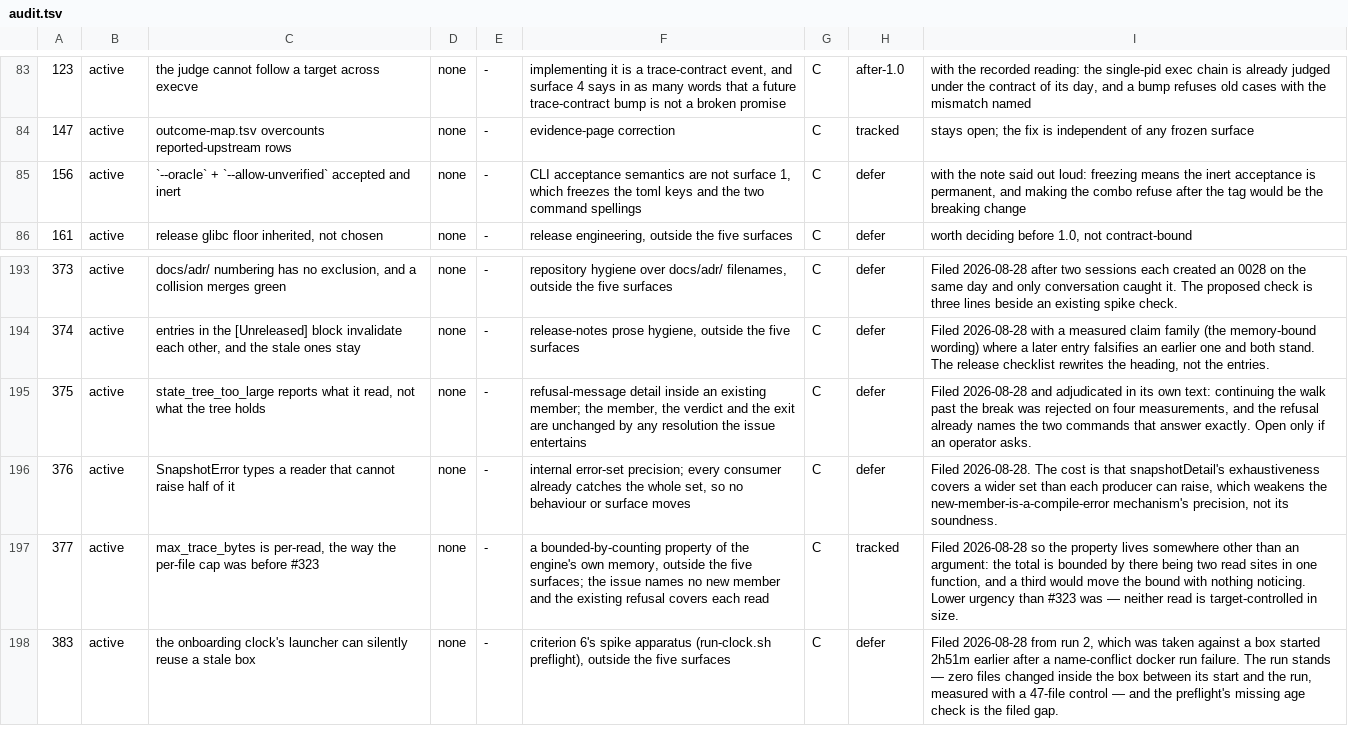
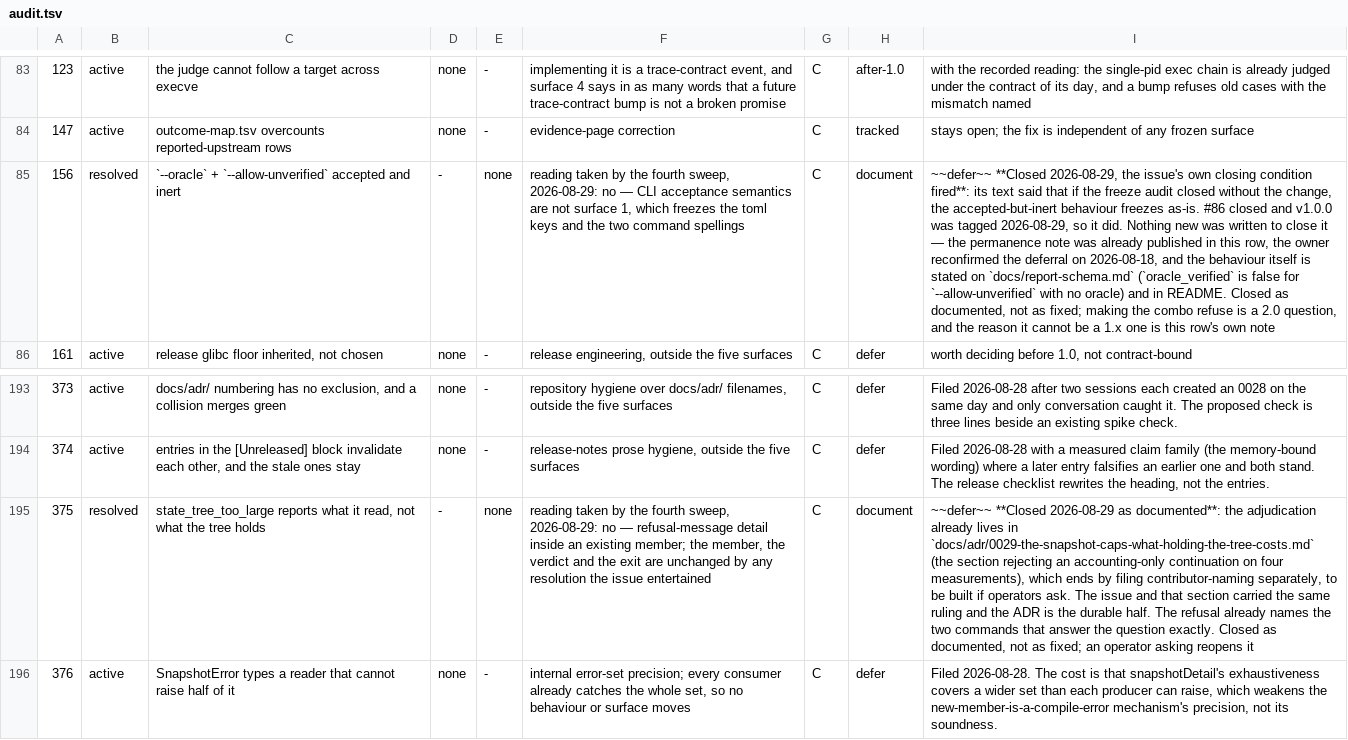
Before and after one commit to yottayoshida/sideeye, a TSV file: spike/freeze-audit/audit.tsv, drawn as a sheet; only a part is shown, gaps mark what is left out; the shorter side is filled out with more unchanged rows; the diff names each change by its address in the sheet, - before the commit and + after, or states it on an @@ line.

Commit message:
audit: #375 and #156 resolve as documented, and the gate is red before this (#397)
Two tracker rows move from active/defer to resolved/document. Neither close
wrote a new sentence anywhere, which is the point: #375's adjudication is
ADR 0029's rejection of an accounting-only continuation, and #156's is the
closing condition written in its own text, which fired when #86 closed and
v1.0.0 was tagged. The permanence note #156 would have needed was already
published in its own row.

The place a new sentence would have gone is `docs/contract-freeze.md`
surface 3, beside the evidence-strength-split decision it is a sibling of.
That file is pinned, so writing there means leaving DECLARATION_PIN stale or
moving it, and moving it claims a five-surface reading nobody took. #371 is
the issue for that and recommends the author do nothing, so the resolved row
carries the close instead.

Measured and not fixed here: `check-freeze-audit.sh` exits 1 on main and has
since #395, which added `cwd` to surface 1's list in the declaration without
moving the pin; past that check the surface leg also reports `config_keys`
gaining `cwd` with no `surface-changes.tsv` row. The manifest and page legs
pass against this change (122 rows, 54 active, 68 resolved, covering the 56
snapshot issues; both generated blocks byte-identical to a fresh render),
measured with the pin patched in a throwaway copy.

```diff
--- a/spike/freeze-audit/audit.tsv
+++ b/spike/freeze-audit/audit.tsv
-B85: active
+B85: resolved
-D85: none
+D85: -
-E85: -
+E85: none
-F85: CLI acceptance…
+F85: reading taken by the fourth sweep, 2026-08-29: no — CLI acceptance…
-H85: defer
+H85: document
-I85: with the note said out loud: freezing means the inert acceptance is permanent, and making the combo refuse after the tag would be the breaking change
+I85: ~~defer~~ **Closed 2026-08-29, the issue's own closing condition fired**: its text said that if the freeze audit closed without the change, the accepted-but-inert behaviour freezes as-is. #86 closed and v1.0.0 was tagged 2026-08-29, so it did. Nothing new was written to close it — the permanence note was already published in this row, the owner reconfirmed the deferral on 2026-08-18, and the behaviour itself is stated on `docs/report-schema.md` (`oracle_verified` is false for `--allow-unverified` with no oracle) and in README. Closed as documented, not as fixed; making the combo refuse is a 2.0 question, and the reason it cannot be a 1.x one is this row's own note
-B195: active
+B195: resolved
-D195: none
+D195: -
-E195: -
+E195: none
-F195: refusal-message detail inside an existing member; the member, the verdict and the exit are unchanged by any resolution the issue entertains
+F195: reading taken by the fourth sweep, 2026-08-29: no — refusal-message detail inside an existing member; the member, the verdict and the exit are unchanged by any resolution the issue entertained
-H195: defer
+H195: document
-I195: Filed 2026-08-28 and adjudicated in its own text: continuing the walk past the break was rejected on four measurements, and the refusal already names the two commands that answer exactly. Open only if an operator asks.
+I195: ~~defer~~ **Closed 2026-08-29 as documented**: the adjudication already lives in `docs/adr/0029-the-snapshot-caps-what-holding-the-tree-costs.md` (the section rejecting an accounting-only continuation on four measurements), which ends by filing contributor-naming separately, to be built if operators ask. The issue and that section carried the same ruling and the ADR is the durable half. The refusal already names the two commands that answer the question exactly. Closed as documented, not as fixed; an operator asking reopens it
```
Also changed, not shown: 2 other files.
